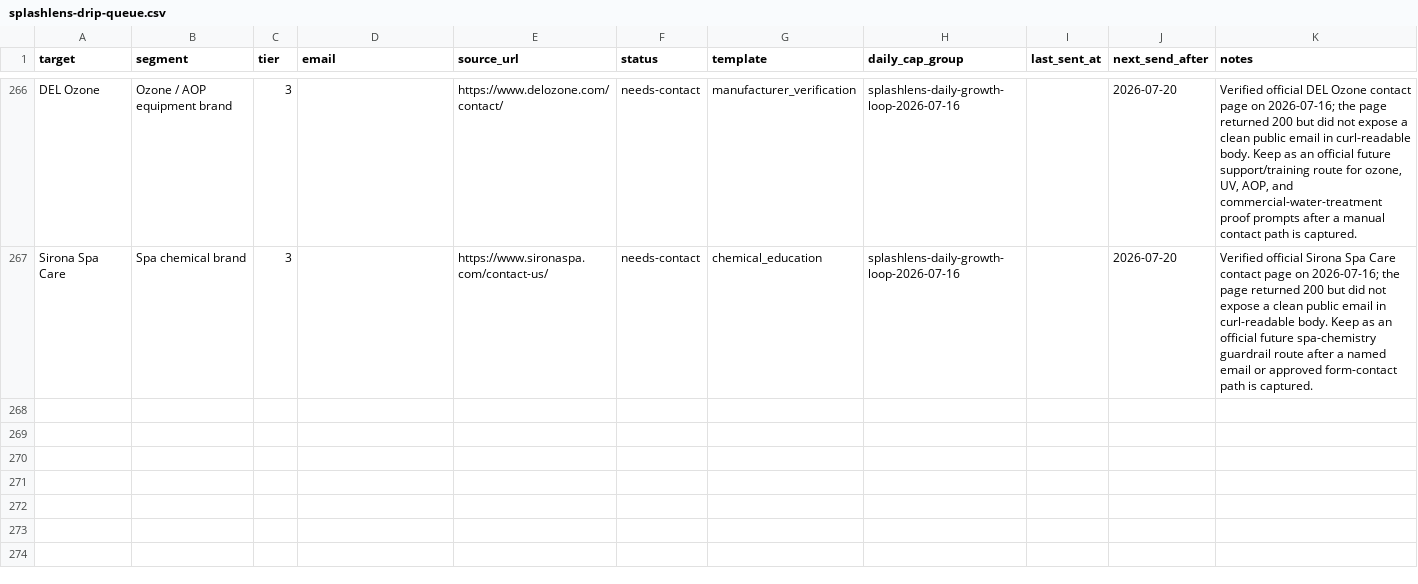
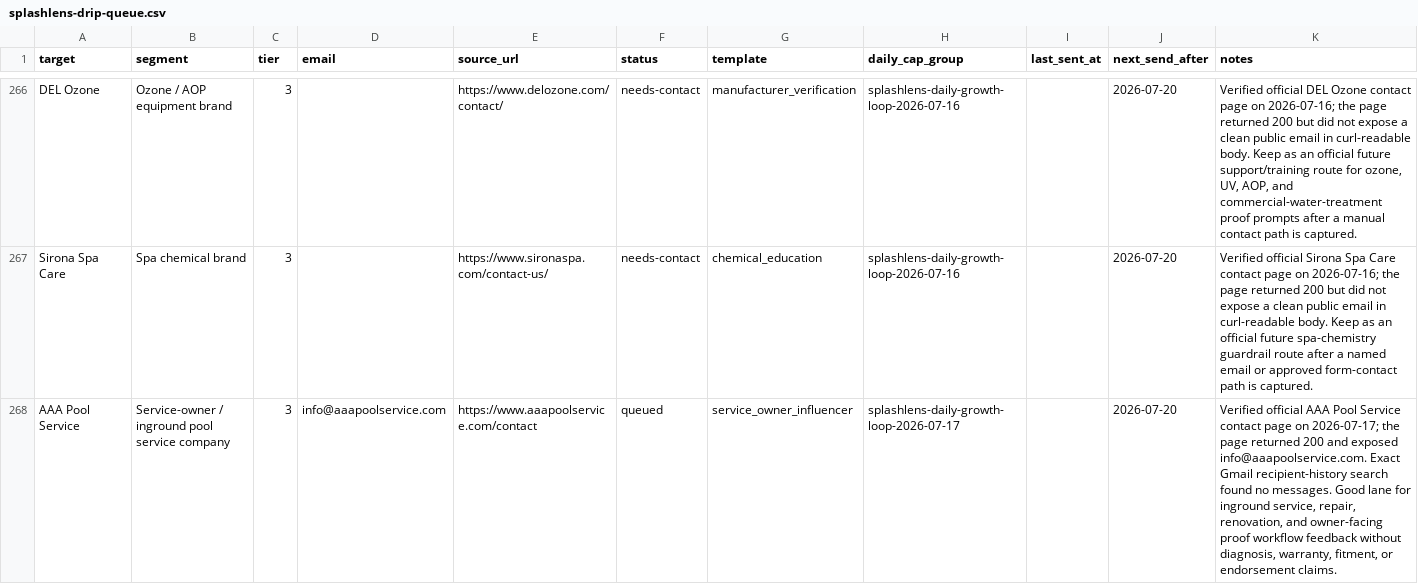
Before and after one commit to frost831/poolens-site, a CSV file: docs/outreach/splashlens-drip-queue.csv, drawn as a sheet; only a part is shown, gaps mark what is left out; the diff covers the shown part only; the diff names each change by its address in the sheet, - before the commit and + after, or states it on an @@ line.

Commit message:
Add SplashLens July 17 queue expansion

```diff
--- a/docs/outreach/splashlens-drip-queue.csv
+++ b/docs/outreach/splashlens-drip-queue.csv
+row 268: AAA Pool Service | Service-owner / inground pool service company | 3 | info@aaapoolservice.com | https://www.aaapoolservice.com/contact | queued | service_owner_influencer | splashlens-daily-growth-loop-2026-07-17 |  | 2026-07-20 | Verified official AAA Pool Service contact page on 2026-07-17; the page returned 200 and exposed info@aaapoolservice.com. Exact Gmail recipient-history search found no messages. Good lane for inground service, repair, renovation, and owner-facing proof workflow feedback without diagnosis, warranty, fitment, or endorsement claims.
```
Also changed, not shown: 2 added rows elsewhere in this file, 1 other file.
